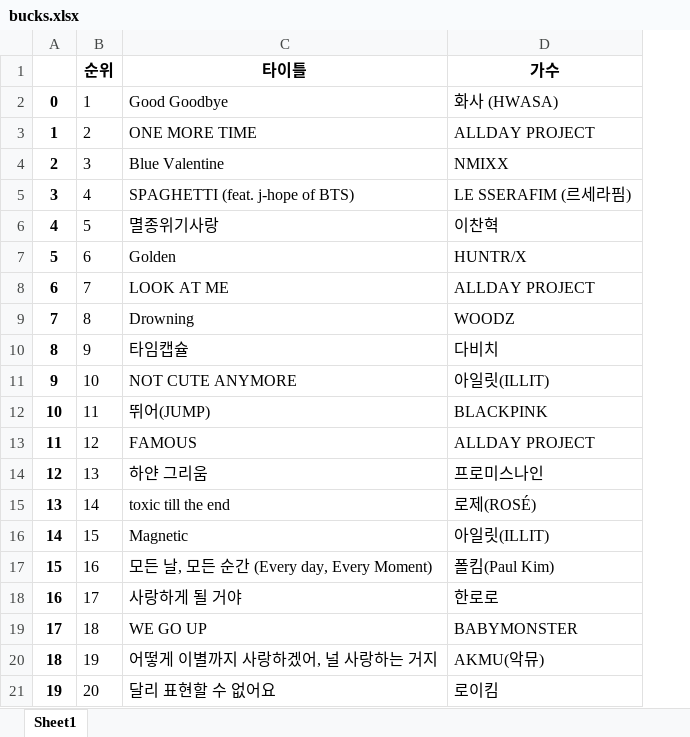
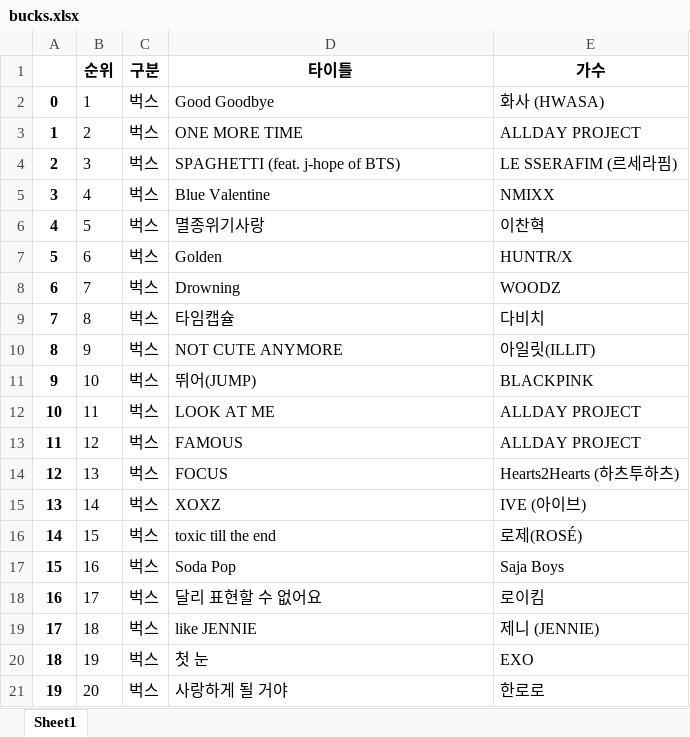
Before and after one commit to EverJoyyyL20/sesac_web_client_workspace, an Excel workbook: bucks.xlsx, sheet Sheet1, drawn as a sheet; only a part is shown; values as stored, in another font and other column widths than the file's, no borders; addresses are those after the commit; the diff covers the shown part only; the diff names each change by its address in the sheet, - before the commit and + after, or states it on an @@ line.

```diff
--- a/bucks.xlsx (sheet Sheet1)
+++ b/bucks.xlsx (sheet Sheet1)
+column C (구분), rows 2-21: all 벅스
-D4 (타이틀): Blue Valentine
+D4 (타이틀): SPAGHETTI (feat. j-hope of BTS)
-E4 (가수): NMIXX
+E4 (가수): LE SSERAFIM (르세라핌)
-D5 (타이틀): SPAGHETTI (feat. j-hope of BTS)
+D5 (타이틀): Blue Valentine
-E5 (가수): LE SSERAFIM (르세라핌)
+E5 (가수): NMIXX
-D8 (타이틀): LOOK AT ME
+D8 (타이틀): Drowning
-E8 (가수): ALLDAY PROJECT
+E8 (가수): WOODZ
-D9 (타이틀): Drowning
+D9 (타이틀): 타임캡슐
-E9 (가수): WOODZ
+E9 (가수): 다비치
-D10 (타이틀): 타임캡슐
+D10 (타이틀): NOT CUTE ANYMORE
-E10 (가수): 다비치
+E10 (가수): 아일릿(ILLIT)
-D11 (타이틀): NOT CUTE ANYMORE
+D11 (타이틀): 뛰어(JUMP)
-E11 (가수): 아일릿(ILLIT)
+E11 (가수): BLACKPINK
-D12 (타이틀): 뛰어(JUMP)
+D12 (타이틀): LOOK AT ME
-E12 (가수): BLACKPINK
+E12 (가수): ALLDAY PROJECT
-D14 (타이틀): 하얀 그리움
+D14 (타이틀): FOCUS
-E14 (가수): 프로미스나인
+E14 (가수): Hearts2Hearts (하츠투하츠)
-D15 (타이틀): toxic till the end
+D15 (타이틀): XOXZ
-E15 (가수): 로제(ROSÉ)
+E15 (가수): IVE (아이브)
-D16 (타이틀): Magnetic
+D16 (타이틀): toxic till the end
-E16 (가수): 아일릿(ILLIT)
+E16 (가수): 로제(ROSÉ)
-D17 (타이틀): 모든 날, 모든 순간 (Every day, Every Moment)
+D17 (타이틀): Soda Pop
-E17 (가수): 폴킴(Paul Kim)
+E17 (가수): Saja Boys
-D18 (타이틀): 사랑하게 될 거야
+D18 (타이틀): 달리 표현할 수 없어요
-E18 (가수): 한로로
+E18 (가수): 로이킴
-D19 (타이틀): WE GO UP
+D19 (타이틀): like JENNIE
-E19 (가수): BABYMONSTER
+E19 (가수): 제니 (JENNIE)
-D20 (타이틀): 어떻게 이별까지 사랑하겠어, 널 사랑하는 거지
+D20 (타이틀): 첫 눈
-E20 (가수): AKMU(악뮤)
+E20 (가수): EXO
-D21 (타이틀): 달리 표현할 수 없어요
+D21 (타이틀): 사랑하게 될 거야
-E21 (가수): 로이킴
+E21 (가수): 한로로
```
Also changed, not shown: 157 edited cells elsewhere in this sheet, geenie.xlsx, melon.xlsx, 1 other file.
